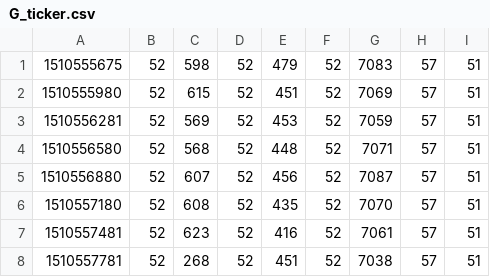
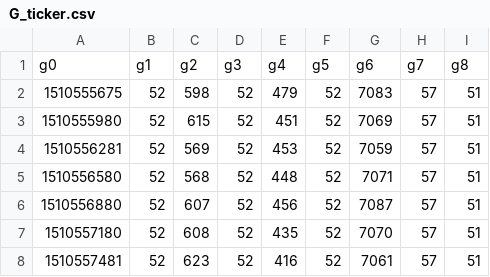
Before and after one commit to CEIT-AUT-AI-DM-ML/Fanavard, a CSV file: data/G_ticker.csv, drawn as a sheet; only a part is shown; the shorter side is filled out with more unchanged rows.

```diff
--- a/data/G_ticker.csv
+++ b/data/G_ticker.csv
@@ -1 +1,2 @@
+g0,g1,g2,g3,g4,g5,g6,g7,g8
 1510555675,52,598,52,479,52,7083,57,51
```
Also changed, not shown: data/B_ticker.csv, data/D_ticker.csv, 5 other files.
